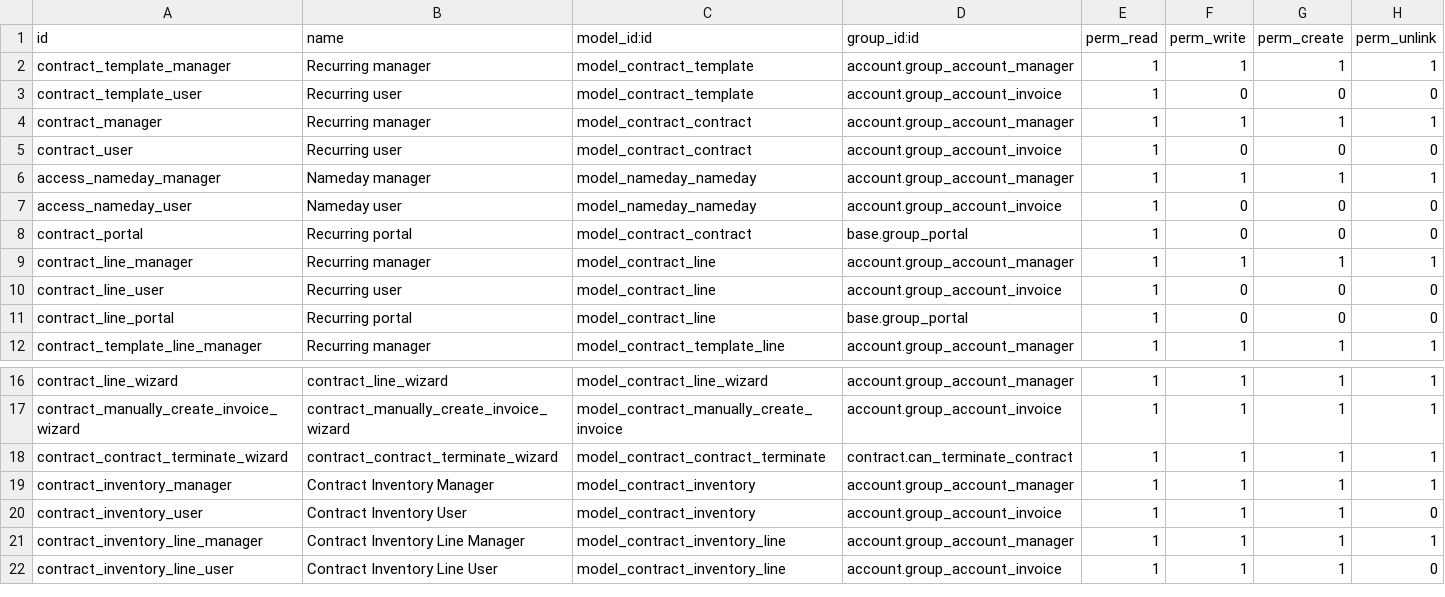
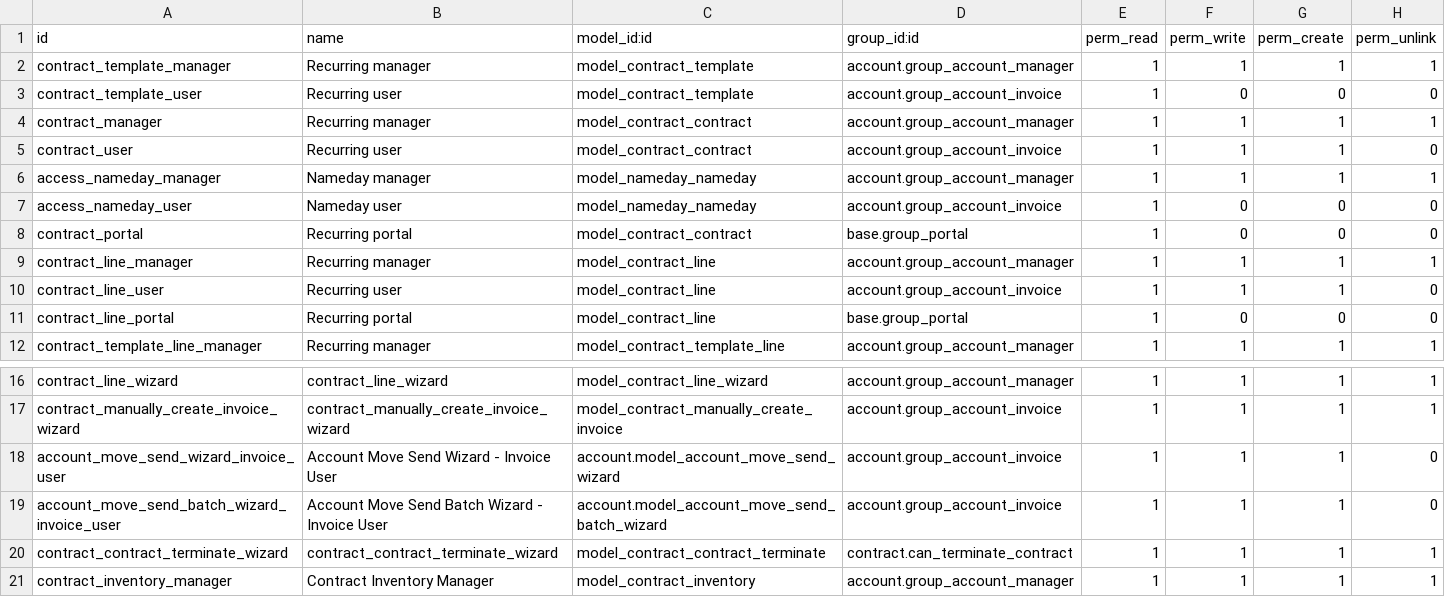
Before and after one commit to brunovskyoliver/odoo_contracts, a CSV file: security/ir.model.access.csv, drawn as a sheet; only a part is shown, gaps mark what is left out; the shorter side is filled out with more unchanged rows.

```diff
--- a/security/ir.model.access.csv
+++ b/security/ir.model.access.csv
@@ -4,3 +4,3 @@
 "contract_manager","Recurring manager","model_contract_contract","account.group_account_manager",1,1,1,1
-"contract_user","Recurring user","model_contract_contract","account.group_account_invoice",1,0,0,0
+"contract_user","Recurring user","model_contract_contract","account.group_account_invoice",1,1,1,0
 "access_nameday_manager","Nameday manager","model_nameday_nameday","account.group_account_manager",1,1,1,1
@@ -9,3 +9,3 @@
 "contract_line_manager","Recurring manager","model_contract_line","account.group_account_manager",1,1,1,1
-"contract_line_user","Recurring user","model_contract_line","account.group_account_invoice",1,0,0,0
+"contract_line_user","Recurring user","model_contract_line","account.group_account_invoice",1,1,1,0
 "contract_line_portal","Recurring portal","model_contract_line","base.group_portal",1,0,0,0
@@ -17,2 +17,4 @@
 "contract_manually_create_invoice_wizard","contract_manually_create_invoice_wizard","model_contract_manually_create_invoice","account.group_account_invoice",1,1,1,1
+"account_move_send_wizard_invoice_user","Account Move Send Wizard - Invoice User","account.model_account_move_send_wizard","account.group_account_invoice",1,1,1,0
+"account_move_send_batch_wizard_invoice_user","Account Move Send Batch Wizard - Invoice User","account.model_account_move_send_batch_wizard","account.group_account_invoice",1,1,1,0
 "contract_contract_terminate_wizard","contract_contract_terminate_wizard","model_contract_contract_terminate","contract.can_terminate_contract",1,1,1,1
```
Also changed, not shown: 18 other files.
